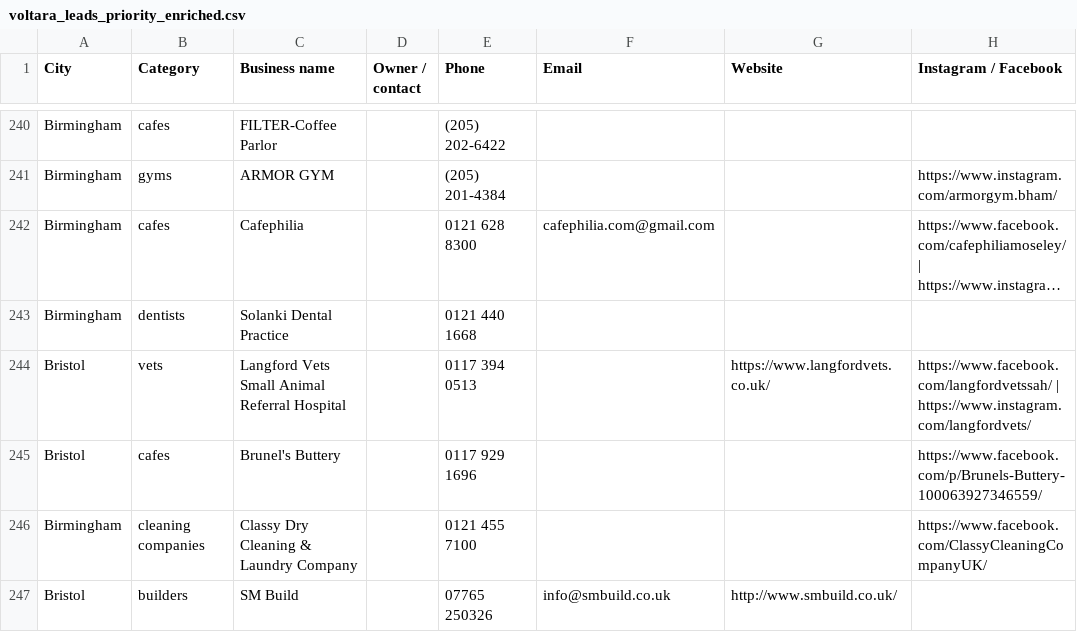
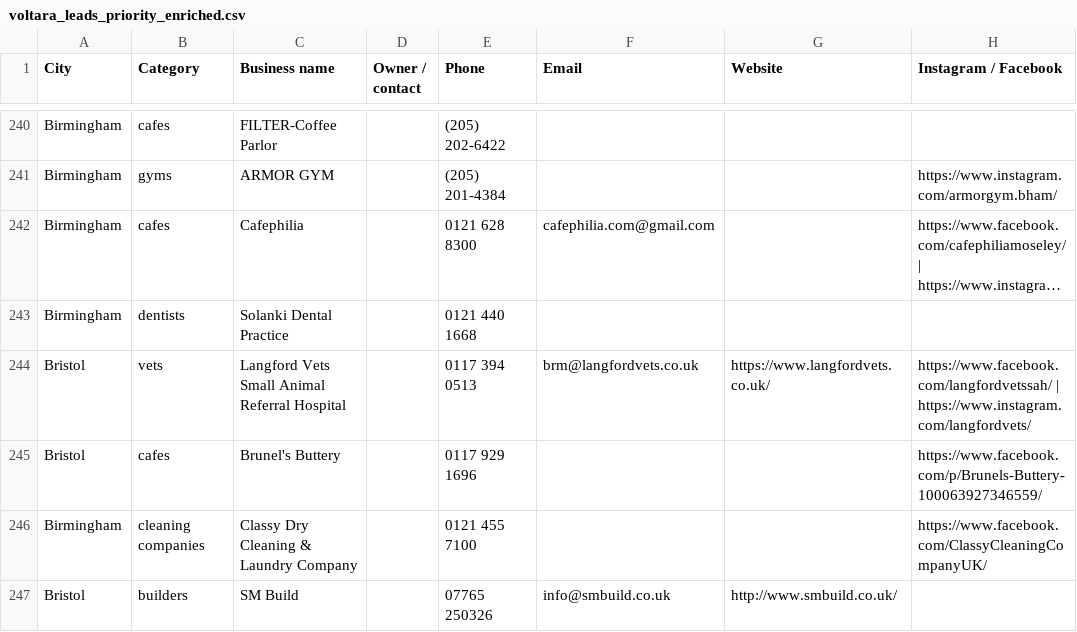
Before and after one commit to billypearson9572-cmyk/HIGGS, a CSV file: voltara_leads_priority_enriched.csv, drawn as a sheet; only a part is shown, gaps mark what is left out; long unchanged cells end in …; the diff covers the shown part only; the diff names each change by its address in the sheet, - before the commit and + after, or states it on an @@ line.

```diff
--- a/voltara_leads_priority_enriched.csv
+++ b/voltara_leads_priority_enriched.csv
-F244 (Email): (empty)
+F244 (Email): brm@langfordvets.co.uk
```
Also changed, not shown: 6 edited cells elsewhere in this file.
